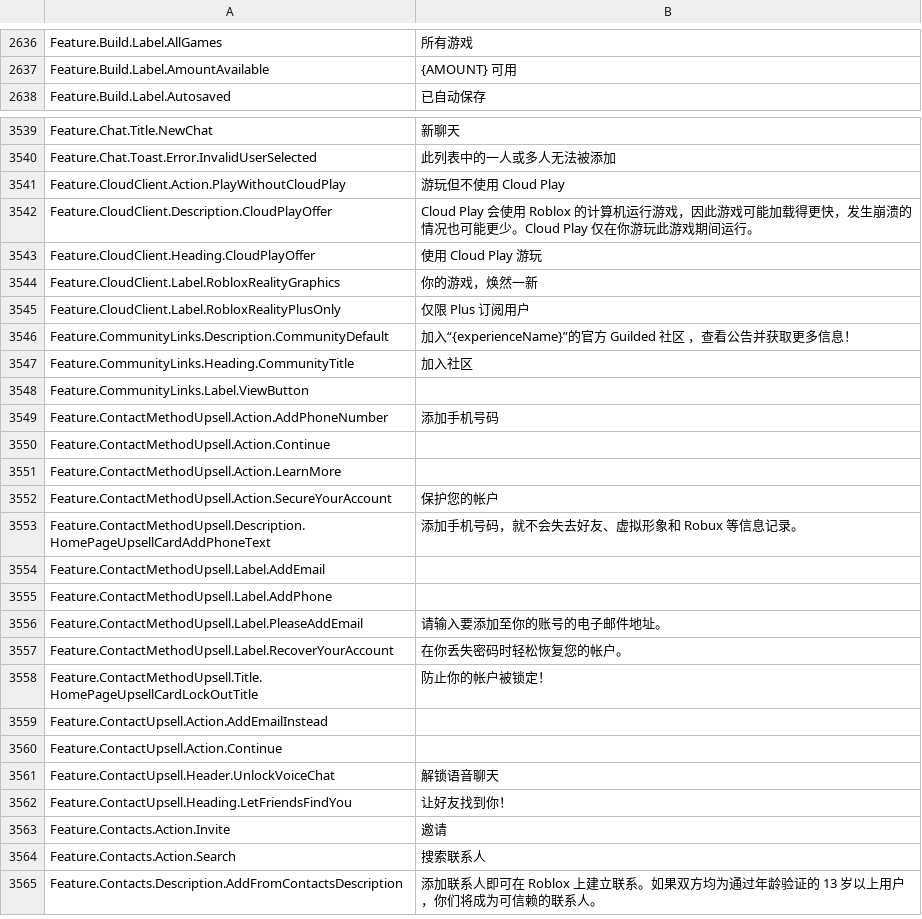
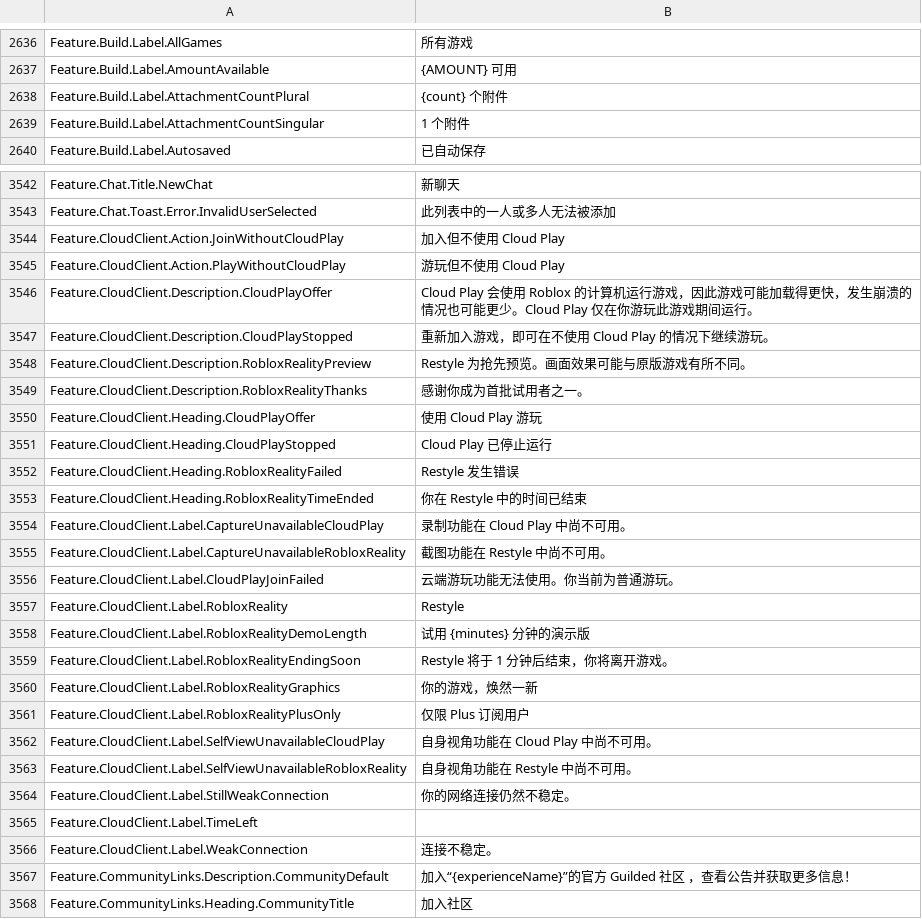
Before and after one commit to EliCauvert/Roblox-Datamining, a CSV file: UniversalApp/Locales/Common/zh-cn.csv, drawn as a sheet; only a part is shown, gaps mark what is left out; the shorter side is filled out with more unchanged rows; the diff covers the shown part only; the diff names each change by its address in the sheet, - before the commit and + after, or states it on an @@ line.

```diff
--- a/UniversalApp/Locales/Common/zh-cn.csv
+++ b/UniversalApp/Locales/Common/zh-cn.csv
+row 2638: Feature.Build.Label.AttachmentCountPlural | {count} 个附件
+row 2639: Feature.Build.Label.AttachmentCountSingular | 1 个附件
+row 3544: Feature.CloudClient.Action.JoinWithoutCloudPlay | 加入但不使用 Cloud Play
+row 3547: Feature.CloudClient.Description.CloudPlayStopped | 重新加入游戏，即可在不使用 Cloud Play 的情况下继续游玩。
+row 3548: Feature.CloudClient.Description.RobloxRealityPreview | Restyle 为抢先预览。画面效果可能与原版游戏有所不同。
+row 3549: Feature.CloudClient.Description.RobloxRealityThanks | 感谢你成为首批试用者之一。
+row 3551: Feature.CloudClient.Heading.CloudPlayStopped | Cloud Play 已停止运行
+row 3552: Feature.CloudClient.Heading.RobloxRealityFailed | Restyle 发生错误
+row 3553: Feature.CloudClient.Heading.RobloxRealityTimeEnded | 你在 Restyle 中的时间已结束
+row 3554: Feature.CloudClient.Label.CaptureUnavailableCloudPlay | 录制功能在 Cloud Play 中尚不可用。
+row 3555: Feature.CloudClient.Label.CaptureUnavailableRobloxReality | 截图功能在 Restyle 中尚不可用。
+row 3556: Feature.CloudClient.Label.CloudPlayJoinFailed | 云端游玩功能无法使用。你当前为普通游玩。
+row 3557: Feature.CloudClient.Label.RobloxReality | Restyle
+row 3558: Feature.CloudClient.Label.RobloxRealityDemoLength | 试用 {minutes} 分钟的演示版
+row 3559: Feature.CloudClient.Label.RobloxRealityEndingSoon | Restyle 将于 1 分钟后结束，你将离开游戏。
+row 3562: Feature.CloudClient.Label.SelfViewUnavailableCloudPlay | 自身视角功能在 Cloud Play 中尚不可用。
+row 3563: Feature.CloudClient.Label.SelfViewUnavailableRobloxReality | 自身视角功能在 Restyle 中尚不可用。
+row 3564: Feature.CloudClient.Label.StillWeakConnection | 你的网络连接仍然不稳定。
+row 3565: Feature.CloudClient.Label.TimeLeft
+row 3566: Feature.CloudClient.Label.WeakConnection | 连接不稳定。
```
Also changed, not shown: 3 added rows elsewhere in this file, UniversalApp/Locales/Common/de-de.csv, UniversalApp/Locales/Common/fr-fr.csv, 31 other files.
